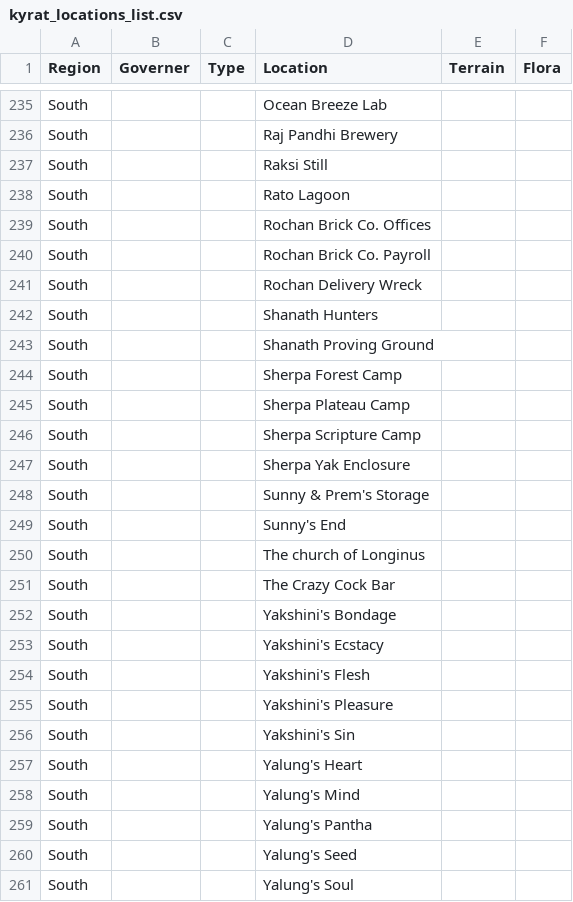
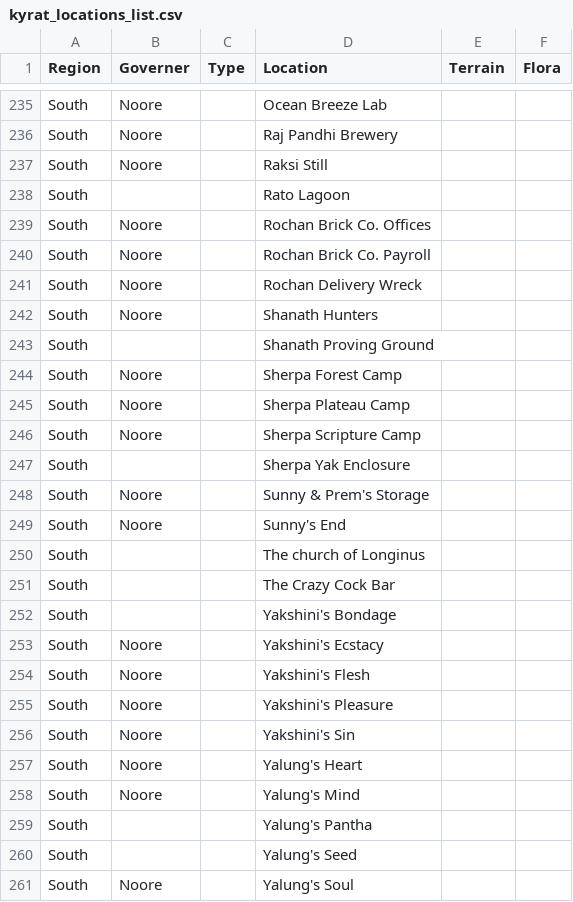
Before and after one commit to ov3qPI/Kyrat_random_location, a CSV file: kyrat_locations_list.csv, drawn as a sheet; only a part is shown, gaps mark what is left out; the diff covers the shown part only; the diff names each change by its address in the sheet, - before the commit and + after, or states it on an @@ line.

```diff
--- a/kyrat_locations_list.csv
+++ b/kyrat_locations_list.csv
-B235:B237 (Governer): (empty)
+B235:B237 (Governer): Noore
-B239:B242 (Governer): (empty)
+B239:B242 (Governer): Noore
-B244:B246 (Governer): (empty)
+B244:B246 (Governer): Noore
-B248:B249 (Governer): (empty)
+B248:B249 (Governer): Noore
-B253:B258 (Governer): (empty)
+B253:B258 (Governer): Noore
-B261 (Governer): (empty)
+B261 (Governer): Noore
```
Also changed, not shown: 23 edited cells elsewhere in this file.
